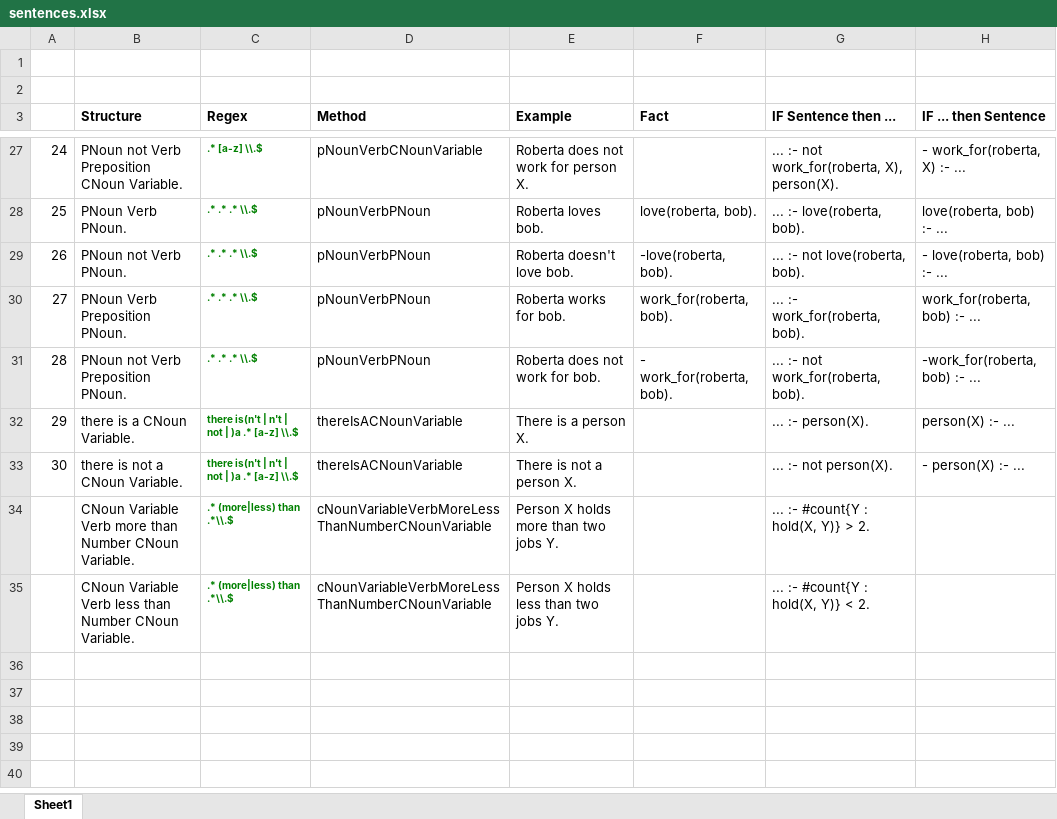
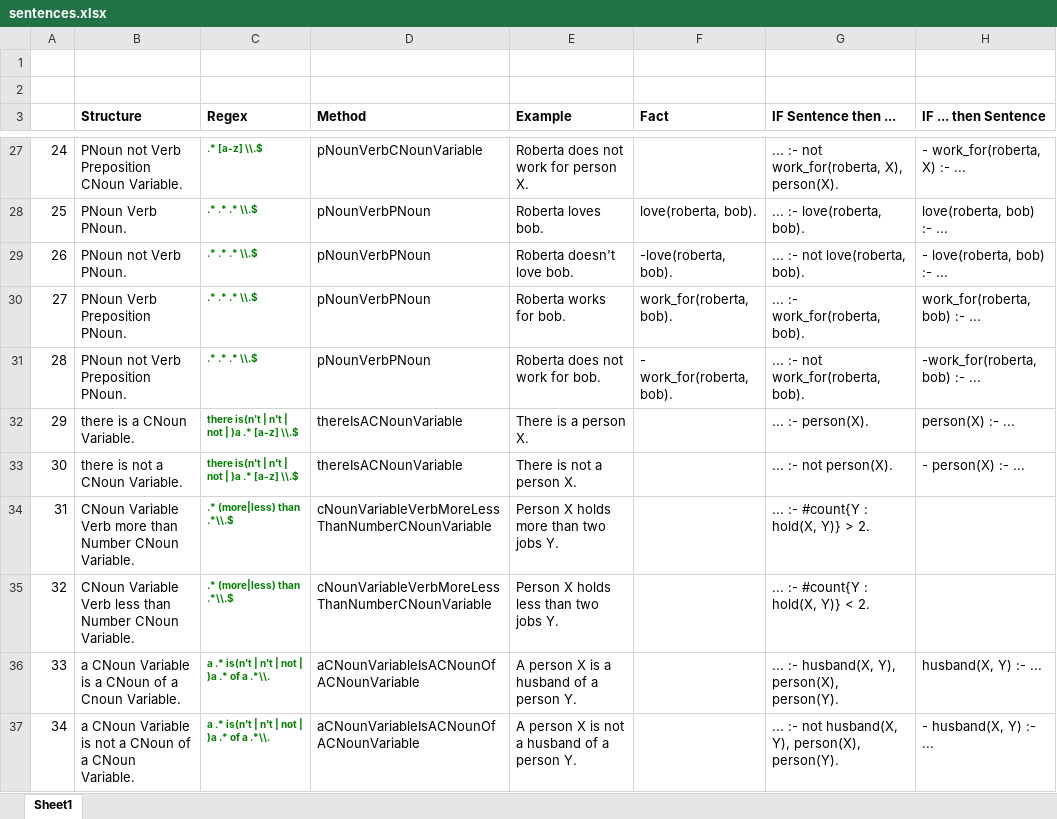
Before and after one commit to TobiasKain/Uhura, an Excel workbook: sentences.xlsx, sheet Sheet1, drawn as a sheet; only a part is shown, gaps mark what is left out; values as stored, in another font and other column widths than the file's, no borders; the diff names each change by its address in the sheet, - before the commit and + after, or states it on an @@ line.

```diff
--- a/sentences.xlsx (sheet Sheet1)
+++ b/sentences.xlsx (sheet Sheet1)
@@ column A renumbered between rows 34 and 35 @@
+row 36: 33 | a CNoun Variable is a CNoun of a Cnoun Variable. | a .* is(n't | n't | not | )a .* of a .*\\. | aCNounVariableIsACNounOfACNounVariable | A person X is a husband of a person Y. |  | ... :- husband(X, Y), person(X), person(Y). | husband(X, Y) :- ...
+row 37: 34 | a CNoun Variable is not a CNoun of a CNoun Variable. | a .* is(n't | n't | not | )a .* of a .*\\. | aCNounVariableIsACNounOfACNounVariable | A person X is not a husband of a person Y. |  | ... :- not husband(X, Y), person(X), person(Y). | - husband(X, Y) :- ...
```
Also changed, not shown: 7 other files.
